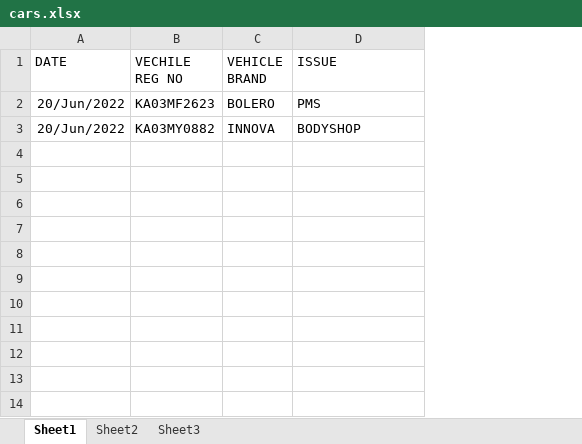
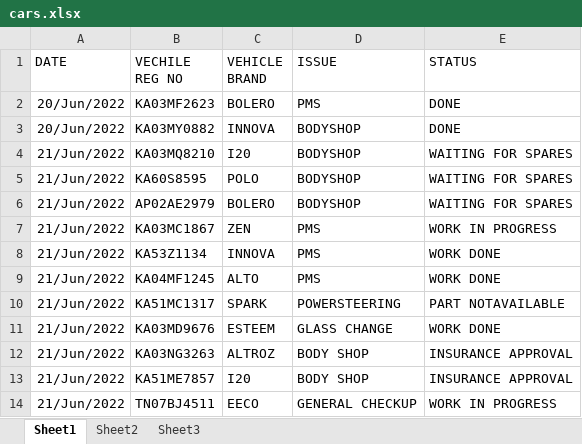
Before and after one commit to pragathi2016/stream, an Excel workbook: cars.xlsx, sheet Sheet1, drawn as a sheet; values as stored, in another font and other column widths than the file's, no borders; the diff names each change by its address in the sheet, - before the commit and + after, or states it on an @@ line.

Commit message:
update

```diff
--- a/cars.xlsx (sheet Sheet1)
+++ b/cars.xlsx (sheet Sheet1)
+column E (STATUS), rows 2-3: DONE | DONE
+row 4: 21/Jun/2022 | KA03MQ8210 | I20 | BODYSHOP | WAITING FOR SPARES
+row 5: 21/Jun/2022 | KA60S8595 | POLO | BODYSHOP | WAITING FOR SPARES
+row 6: 21/Jun/2022 | AP02AE2979 | BOLERO | BODYSHOP | WAITING FOR SPARES
+row 7: 21/Jun/2022 | KA03MC1867 | ZEN | PMS | WORK IN PROGRESS
+row 8: 21/Jun/2022 | KA53Z1134 | INNOVA | PMS | WORK DONE
+row 9: 21/Jun/2022 | KA04MF1245 | ALTO | PMS | WORK DONE
+row 10: 21/Jun/2022 | KA51MC1317 | SPARK | POWERSTEERING | PART NOTAVAILABLE
+row 11: 21/Jun/2022 | KA03MD9676 | ESTEEM | GLASS CHANGE | WORK DONE
+row 12: 21/Jun/2022 | KA03NG3263 | ALTROZ | BODY SHOP | INSURANCE APPROVAL
+row 13: 21/Jun/2022 | KA51ME7857 | I20 | BODY SHOP | INSURANCE APPROVAL
+row 14: 21/Jun/2022 | TN07BJ4511 | EECO | GENERAL CHECKUP | WORK IN PROGRESS
```
